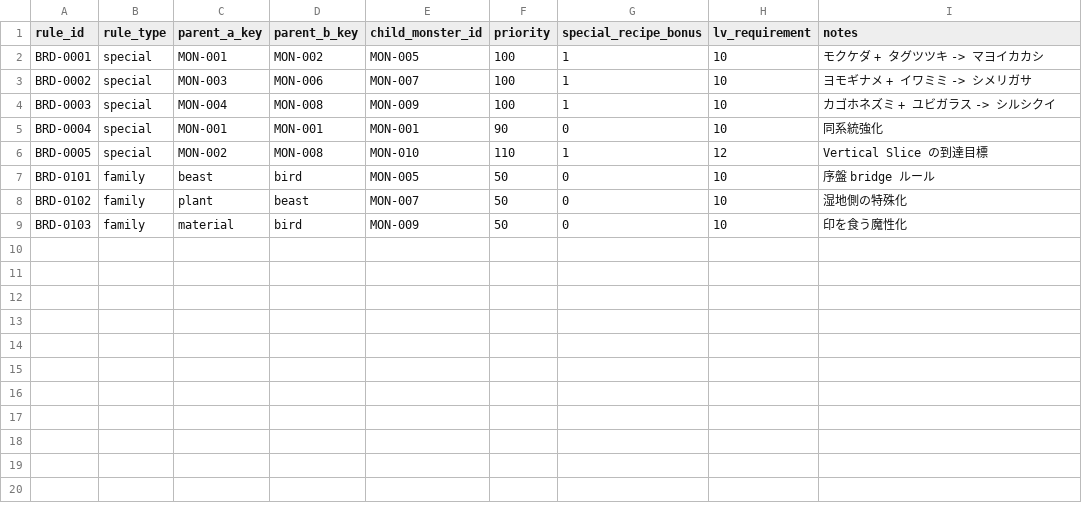
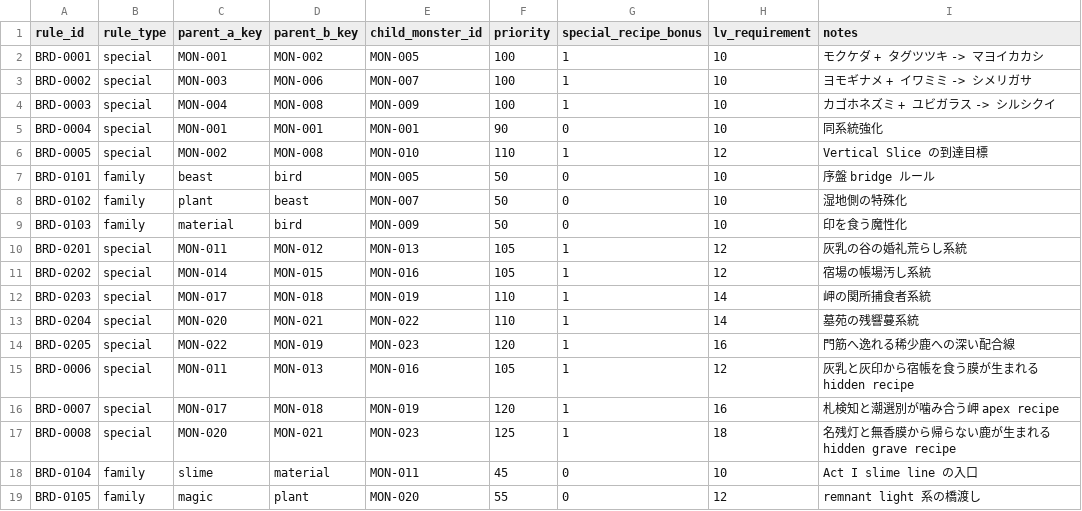
Before and after one commit to UncleNon/retro, a CSV file: data/csv/breed_rule.csv, drawn as a sheet.

```diff
--- a/data/csv/breed_rule.csv
+++ b/data/csv/breed_rule.csv
@@ -9 +9,11 @@ BRD-0102,family,plant,beast,MON-007,50,0,10,湿地側の特殊化
 BRD-0103,family,material,bird,MON-009,50,0,10,印を食う魔性化
+BRD-0201,special,MON-011,MON-012,MON-013,105,1,12,灰乳の谷の婚礼荒らし系統
+BRD-0202,special,MON-014,MON-015,MON-016,105,1,12,宿場の帳場汚し系統
+BRD-0203,special,MON-017,MON-018,MON-019,110,1,14,岬の関所捕食者系統
+BRD-0204,special,MON-020,MON-021,MON-022,110,1,14,墓苑の残響蔓系統
+BRD-0205,special,MON-022,MON-019,MON-023,120,1,16,門筋へ逸れる稀少鹿への深い配合線
+BRD-0006,special,MON-011,MON-013,MON-016,105,1,12,灰乳と灰印から宿帳を食う膜が生まれる hidden recipe
+BRD-0007,special,MON-017,MON-018,MON-019,120,1,16,札検知と潮選別が噛み合う岬 apex recipe
+BRD-0008,special,MON-020,MON-021,MON-023,125,1,18,名残灯と無香膜から帰らない鹿が生まれる hidden grave recipe
+BRD-0104,family,slime,material,MON-011,45,0,10,Act I slime line の入口
+BRD-0105,family,magic,plant,MON-020,55,0,12,remnant light 系の橋渡し
```
Also changed, not shown: data/csv/encounter_table.csv, data/csv/monster_learnset.csv, 12 other files.
